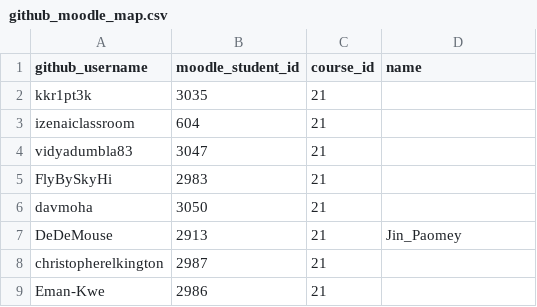
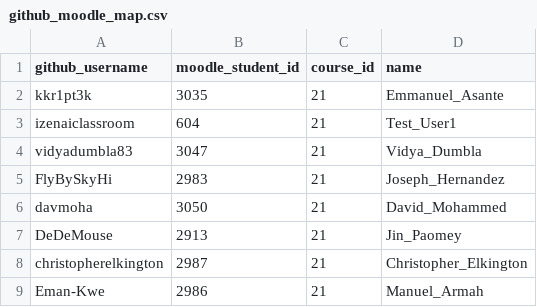
Before and after one commit to iZen-AI-Academy/izen-shared-config, a CSV file: github_moodle_map.csv, drawn as a sheet.

Commit message:
Update github_moodle_map.csv

```diff
--- a/github_moodle_map.csv
+++ b/github_moodle_map.csv
@@ -1,9 +1,9 @@
 github_username,moodle_student_id,course_id,name
-kkr1pt3k,3035,21
-izenaiclassroom,604,21
-vidyadumbla83,3047,21
-FlyBySkyHi,2983,21
-davmoha,3050,21
+kkr1pt3k,3035,21,Emmanuel_Asante
+izenaiclassroom,604,21,Test_User1
+vidyadumbla83,3047,21,Vidya_Dumbla
+FlyBySkyHi,2983,21,Joseph_Hernandez
+davmoha,3050,21,David_Mohammed
 DeDeMouse,2913,21,Jin_Paomey
-christopherelkington,2987,21
-Eman-Kwe,2986,21
+christopherelkington,2987,21,Christopher_Elkington
+Eman-Kwe,2986,21,Manuel_Armah
```
